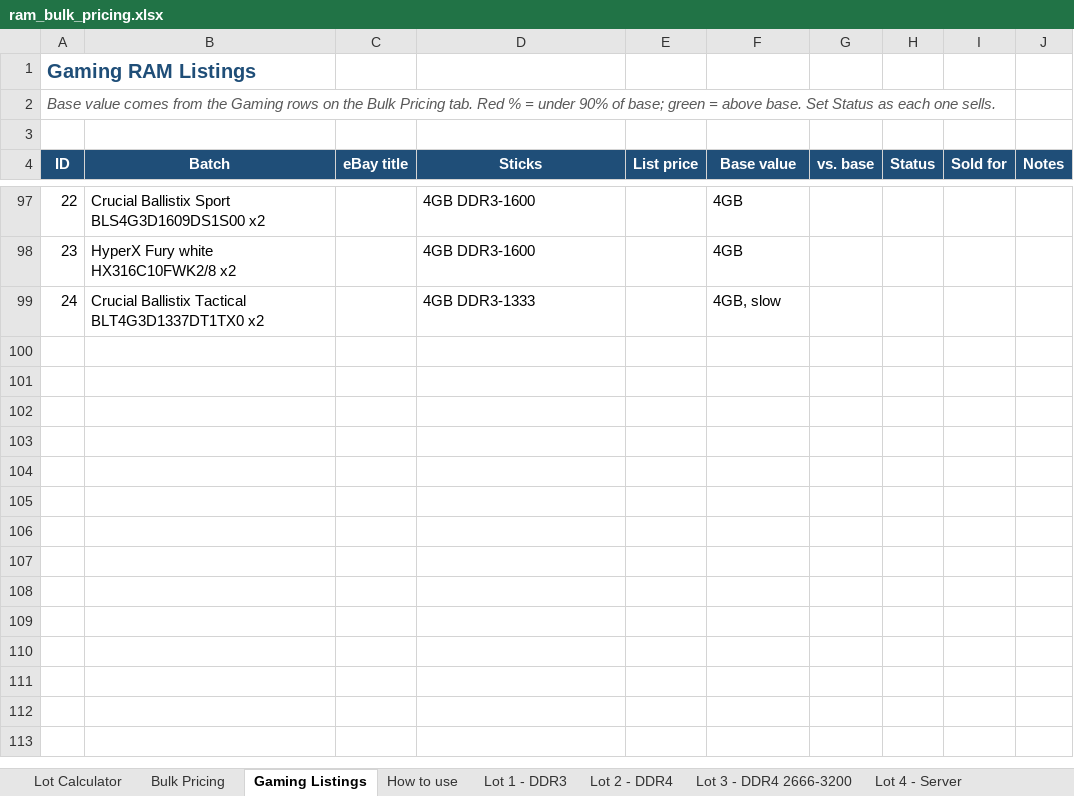
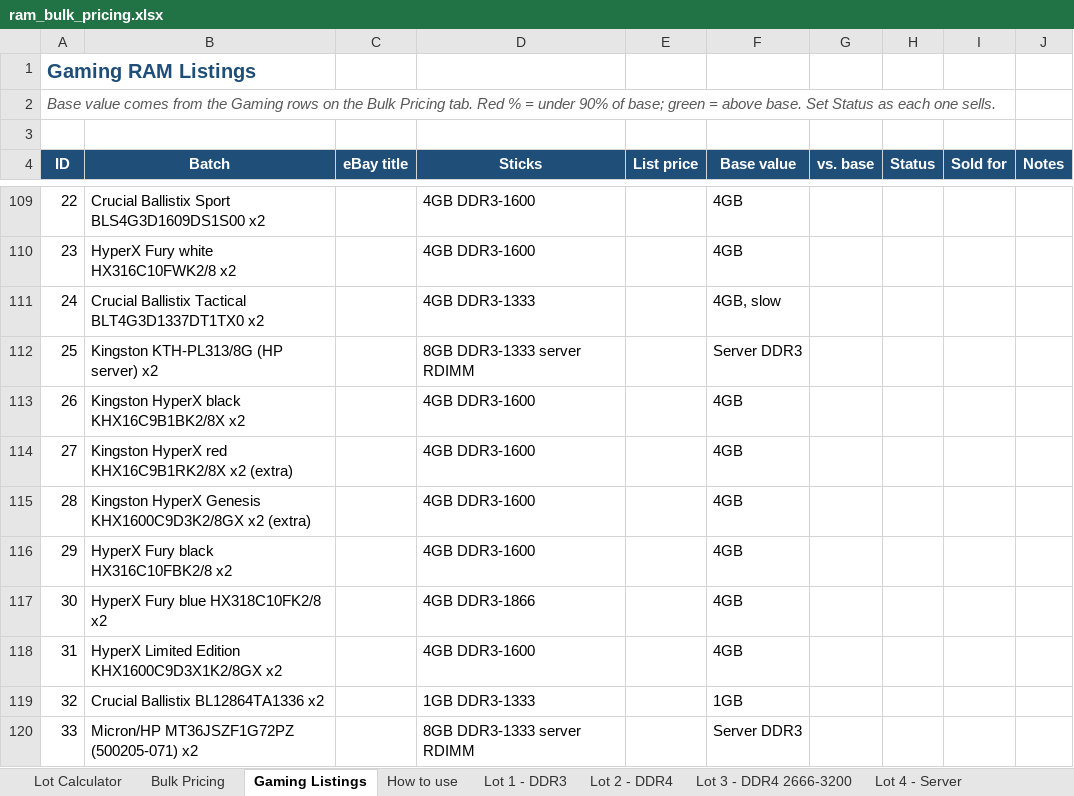
Before and after one commit to bgallaher-lgtm/Claude, an Excel workbook: ram_bulk_pricing.xlsx, sheet Gaming Listings, drawn as a sheet; only a part is shown, gaps mark what is left out; values as stored, in another font and other column widths than the file's, no borders; conditional formats not drawn; the diff covers the shown part only; the diff names each change by its address in the sheet, - before the commit and + after, or states it on an @@ line.

```diff
--- a/ram_bulk_pricing.xlsx (sheet Gaming Listings)
+++ b/ram_bulk_pricing.xlsx (sheet Gaming Listings)
+row 112: 25 | Kingston KTH-PL313/8G (HP server) x2 |  | 8GB DDR3-1333 server RDIMM |  | Server DDR3
+row 113: 26 | Kingston HyperX black KHX16C9B1BK2/8X x2 |  | 4GB DDR3-1600 |  | 4GB
+row 114: 27 | Kingston HyperX red KHX16C9B1RK2/8X x2 (extra) |  | 4GB DDR3-1600 |  | 4GB
+row 115: 28 | Kingston HyperX Genesis KHX1600C9D3K2/8GX x2 (extra) |  | 4GB DDR3-1600 |  | 4GB
+row 116: 29 | HyperX Fury black HX316C10FBK2/8 x2 |  | 4GB DDR3-1600 |  | 4GB
+row 117: 30 | HyperX Fury blue HX318C10FK2/8 x2 |  | 4GB DDR3-1866 |  | 4GB
+row 118: 31 | HyperX Limited Edition KHX1600C9D3X1K2/8GX x2 |  | 4GB DDR3-1600 |  | 4GB
+row 119: 32 | Crucial Ballistix BL12864TA1336 x2 |  | 1GB DDR3-1333 |  | 1GB
+row 120: 33 | Micron/HP MT36JSZF1G72PZ (500205-071) x2 |  | 8GB DDR3-1333 server RDIMM |  | Server DDR3
```
Also changed, not shown: 13 added rows and 1 removed row elsewhere in this sheet, formulas that keep their value, 1 other file.
